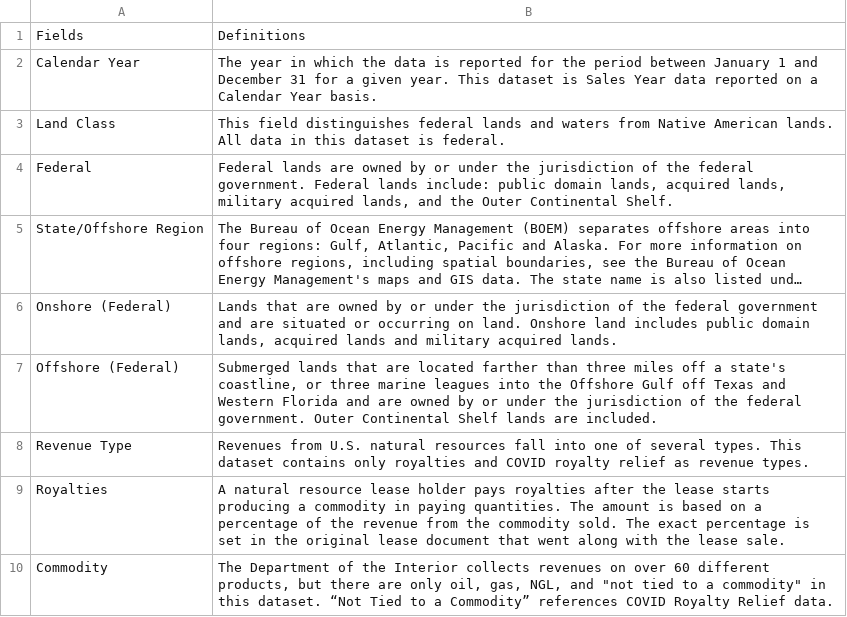
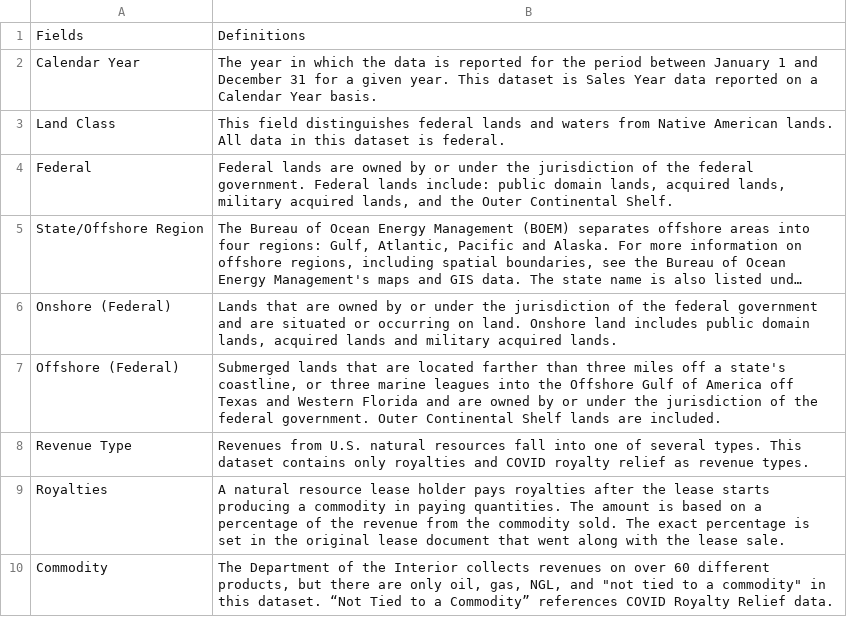
Before and after one commit to DOI-ONRR/nrrd, a CSV file: database/static/csv/data_dictionary/federal_sales.csv, drawn as a sheet; only a part is shown; long unchanged cells end in …; the diff names each change by its address in the sheet, - before the commit and + after, or states it on an @@ line.

```diff
--- a/database/static/csv/data_dictionary/federal_sales.csv
+++ b/database/static/csv/data_dictionary/federal_sales.csv
-B7: …Offshore Gulf off Texas…
+B7: …Offshore Gulf of America off Texas…
```
Also changed, not shown: database/static/csv/data_dictionary/disbursement_by_month_dictionary.csv, database/static/csv/data_dictionary/disbursement_by_year_dictionary.csv, 3 other files.
